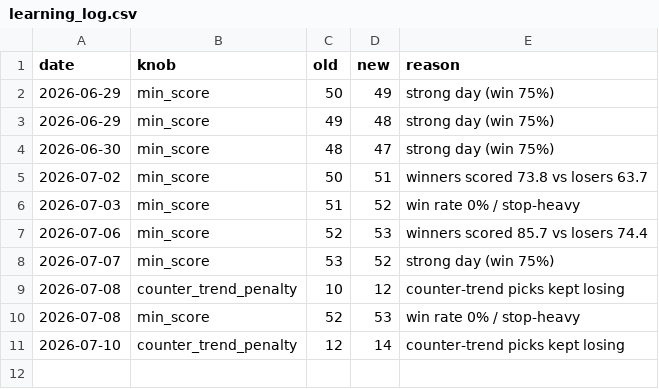
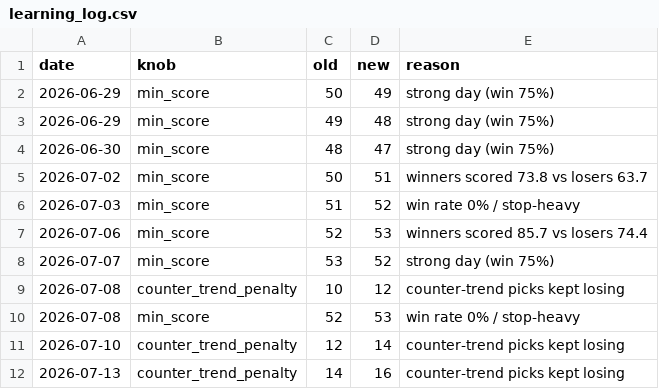
Before and after one commit to Arnav2412/trading-bot, a CSV file: reports/learning_log.csv, drawn as a sheet.

```diff
--- a/reports/learning_log.csv
+++ b/reports/learning_log.csv
@@ -11 +11,2 @@ date,knob,old,new,reason
 2026-07-10,counter_trend_penalty,12,14,counter-trend picks kept losing
+2026-07-13,counter_trend_penalty,14,16,counter-trend picks kept losing
```
Also changed, not shown: reports/history.csv, 3 other files.
